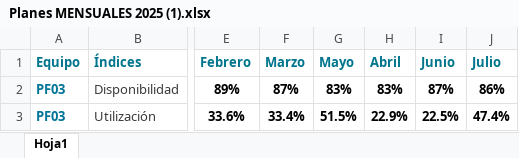
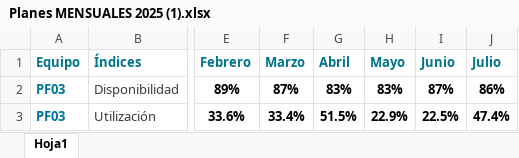
Before and after one commit to mfernandezi/ASARCO, an Excel workbook: Planes MENSUALES 2025 (1).xlsx, sheet Hoja1, drawn as a sheet; only a part is shown, gaps mark what is left out; values as stored, in another font and other column widths than the file's, no borders; the diff names each change by its address in the sheet, - before the commit and + after, or states it on an @@ line.

```diff
--- a/Planes MENSUALES 2025 (1).xlsx (sheet Hoja1)
+++ b/Planes MENSUALES 2025 (1).xlsx (sheet Hoja1)
-G1: Mayo
+G1: Abril
-H1: Abril
+H1: Mayo
```
Also changed, not shown: MENSUAL 2026.xlsx, 2 other files.
